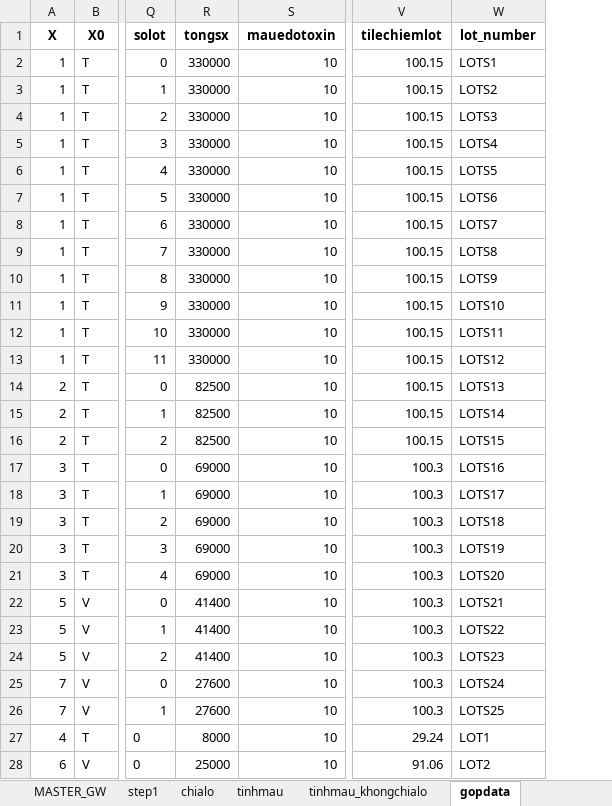
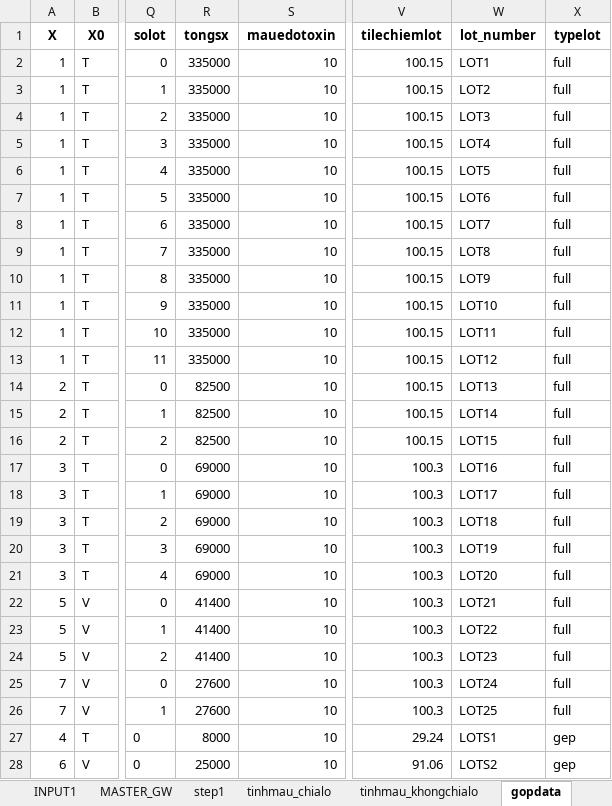
Before and after one commit to thangquangloi21/testpython, an Excel workbook: Master_GW.xlsx, sheet gopdata, drawn as a sheet; only a part is shown, gaps mark what is left out; values as stored, in another font and other column widths than the file's, no borders; the diff covers the shown part only; the diff names each change by its address in the sheet, - before the commit and + after, or states it on an @@ line.

```diff
--- a/Master_GW.xlsx (sheet gopdata)
+++ b/Master_GW.xlsx (sheet gopdata)
-sheet tab: chialo
+sheet tab: tinhmau_chialo
-sheet tab: tinhmau
+column X (typelot), rows 2-28: full | full | full | full | full | full | full | full | full | full | full | full | full | full | full | full | full | full | full | full | full | full | full | full | full | gep | gep
-R2:R13 (tongsx): 330000
+R2:R13 (tongsx): 335000
-W2 (lot_number): LOTS1
+W2 (lot_number): LOT1
-W3 (lot_number): LOTS2
+W3 (lot_number): LOT2
-W4 (lot_number): LOTS3
+W4 (lot_number): LOT3
-W5 (lot_number): LOTS4
+W5 (lot_number): LOT4
-W6 (lot_number): LOTS5
+W6 (lot_number): LOT5
-W7 (lot_number): LOTS6
+W7 (lot_number): LOT6
-W8 (lot_number): LOTS7
+W8 (lot_number): LOT7
-W9 (lot_number): LOTS8
+W9 (lot_number): LOT8
-W10 (lot_number): LOTS9
+W10 (lot_number): LOT9
-W11 (lot_number): LOTS10
+W11 (lot_number): LOT10
-W12 (lot_number): LOTS11
+W12 (lot_number): LOT11
-W13 (lot_number): LOTS12
+W13 (lot_number): LOT12
-W14 (lot_number): LOTS13
+W14 (lot_number): LOT13
-W15 (lot_number): LOTS14
+W15 (lot_number): LOT14
-W16 (lot_number): LOTS15
+W16 (lot_number): LOT15
-W17 (lot_number): LOTS16
+W17 (lot_number): LOT16
-W18 (lot_number): LOTS17
+W18 (lot_number): LOT17
-W19 (lot_number): LOTS18
+W19 (lot_number): LOT18
-W20 (lot_number): LOTS19
+W20 (lot_number): LOT19
-W21 (lot_number): LOTS20
+W21 (lot_number): LOT20
-W22 (lot_number): LOTS21
+W22 (lot_number): LOT21
-W23 (lot_number): LOTS22
+W23 (lot_number): LOT22
-W24 (lot_number): LOTS23
+W24 (lot_number): LOT23
-W25 (lot_number): LOTS24
+W25 (lot_number): LOT24
-W26 (lot_number): LOTS25
+W26 (lot_number): LOT25
-W27 (lot_number): LOT1
+W27 (lot_number): LOTS1
-W28 (lot_number): LOT2
+W28 (lot_number): LOTS2
```
Also changed, not shown: 1 added row and 9 edited cells elsewhere in this sheet, sheet tonnvltruoc, sheet inventory_update, sheet tinhmau_chialo, sheet datewip, sheet tinhmau_khongchialo, sheet step1, 1 more sheet, other sheet tabs, inventory.xlsx, 2 other files.
